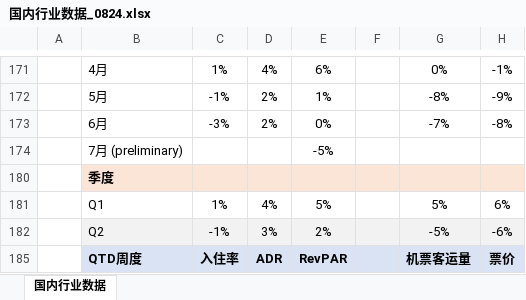
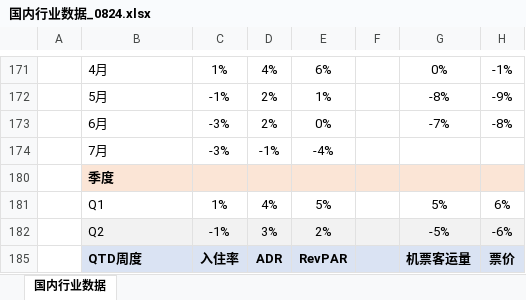
Before and after one commit to ZEYICHEN-md/ir-workbench, an Excel workbook: data/workbooks/国内行业数据_0824.xlsx, sheet 国内行业数据, drawn as a sheet; only a part is shown, gaps mark what is left out; values as stored, in another font and other column widths than the file's, no borders; the diff names each change by its address in the sheet, - before the commit and + after, or states it on an @@ line.

```diff
--- a/data/workbooks/国内行业数据_0824.xlsx (sheet 国内行业数据)
+++ b/data/workbooks/国内行业数据_0824.xlsx (sheet 国内行业数据)
-B174: 7月 (preliminary)
+B174: 7月
-C174: (empty)
+C174: -3%
-D174: (empty)
+D174: -1%
-E174: -5%
+E174: -4%
```
Also changed, not shown: 10 other files.
